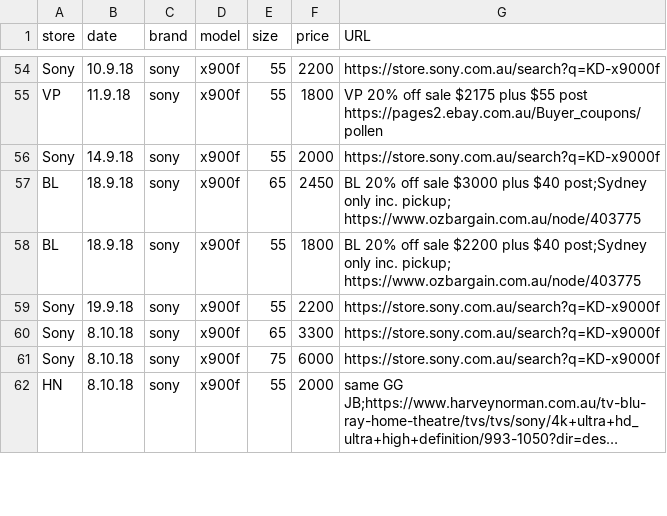
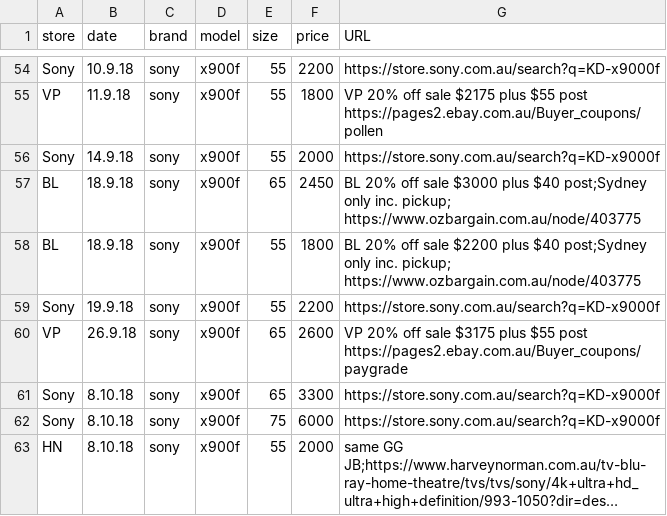
Before and after one commit to areff2000/plotly_training_Mar2017, a CSV file: data2018.csv, drawn as a sheet; only a part is shown, gaps mark what is left out; long unchanged cells end in …; the diff names each change by its address in the sheet, - before the commit and + after, or states it on an @@ line.

Commit message:
VP sale late Sept

```diff
--- a/data2018.csv
+++ b/data2018.csv
+row 60: VP | 26.9.18 | sony | x900f | 65 | 2600 | VP 20% off sale $3175 plus $55 post https://pages2.ebay.com.au/Buyer_coupons/paygrade
```
